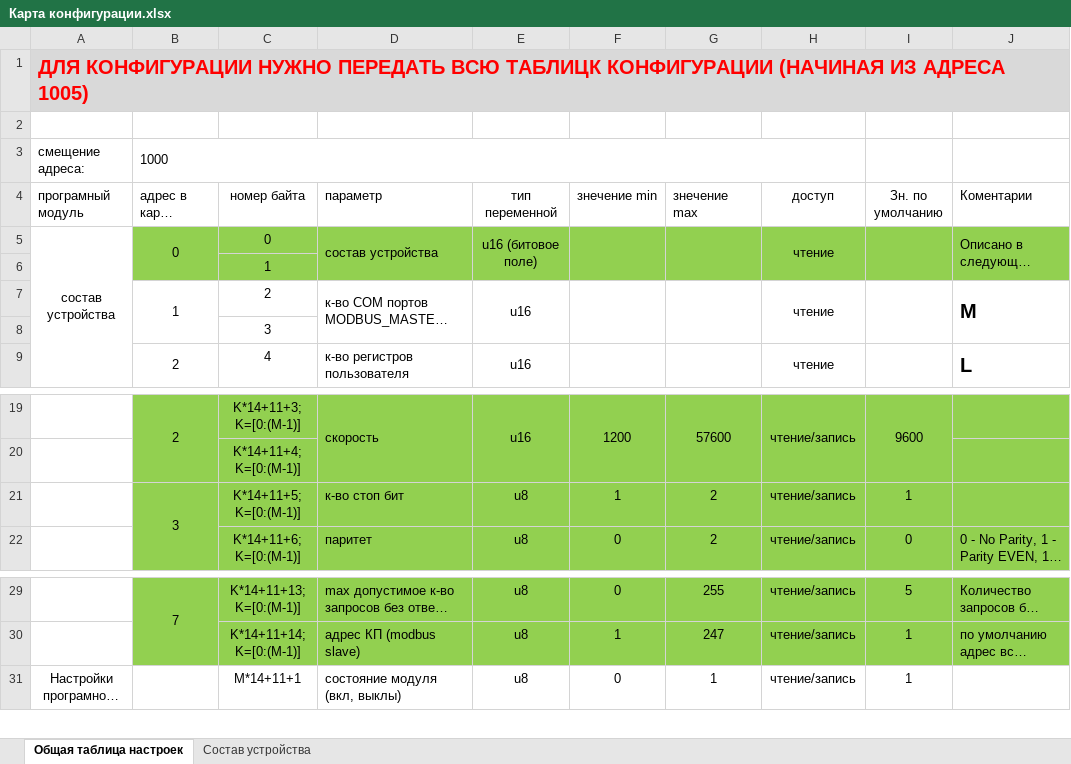
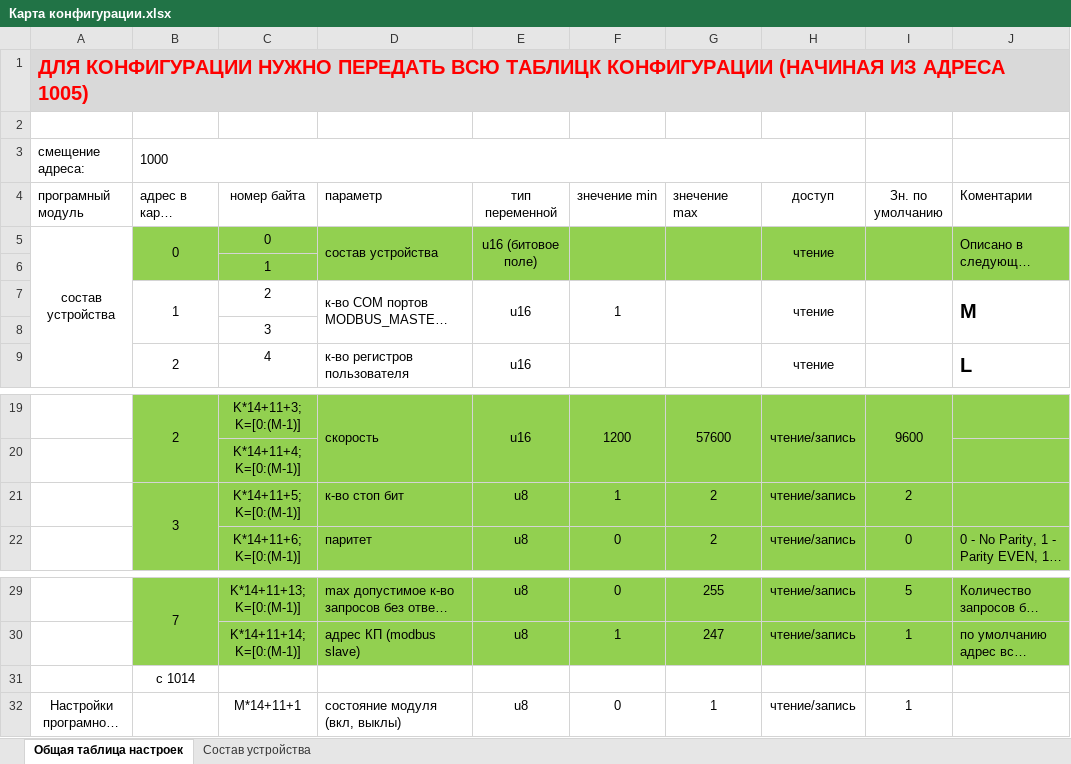
Before and after one commit to toschkin/MIO, an Excel workbook: Карта конфигурации.xlsx, sheet Общая таблица настроек, drawn as a sheet; only a part is shown, gaps mark what is left out; long unchanged cells end in …; values as stored, in another font and other column widths than the file's, no borders; the diff names each change by its address in the sheet, - before the commit and + after, or states it on an @@ line.

```diff
--- a/Карта конфигурации.xlsx (sheet Общая таблица настроек)
+++ b/Карта конфигурации.xlsx (sheet Общая таблица настроек)
-F7 (знечение min): (empty)
+F7 (знечение min): 1
-I21 (Зн. по умолчанию): 1
+I21 (Зн. по умолчанию): 2
+row 31:  | c 1014
```
Also changed, not shown: 15 other files.
